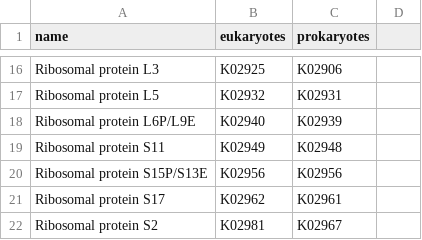
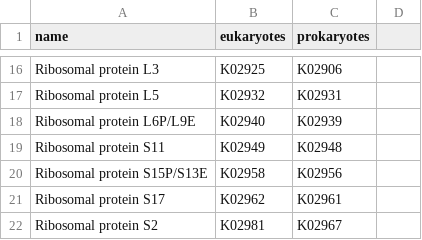
Before and after one commit to yangfangs/physpetools, a CSV file: physpetool/database/protein_ko.csv, drawn as a sheet; only a part is shown, gaps mark what is left out.

Commit message:
update ko table

```diff
--- a/physpetool/database/protein_ko.csv
+++ b/physpetool/database/protein_ko.csv
@@ -19,3 +19,3 @@ Ribosomal protein L6P/L9E,K02940,K02939
 Ribosomal protein S11,K02949,K02948
-Ribosomal protein S15P/S13E,K02956 ,K02956
+Ribosomal protein S15P/S13E,K02958 ,K02956
 Ribosomal protein S17,K02962,K02961
```
Also changed, not shown: 5 other files.
